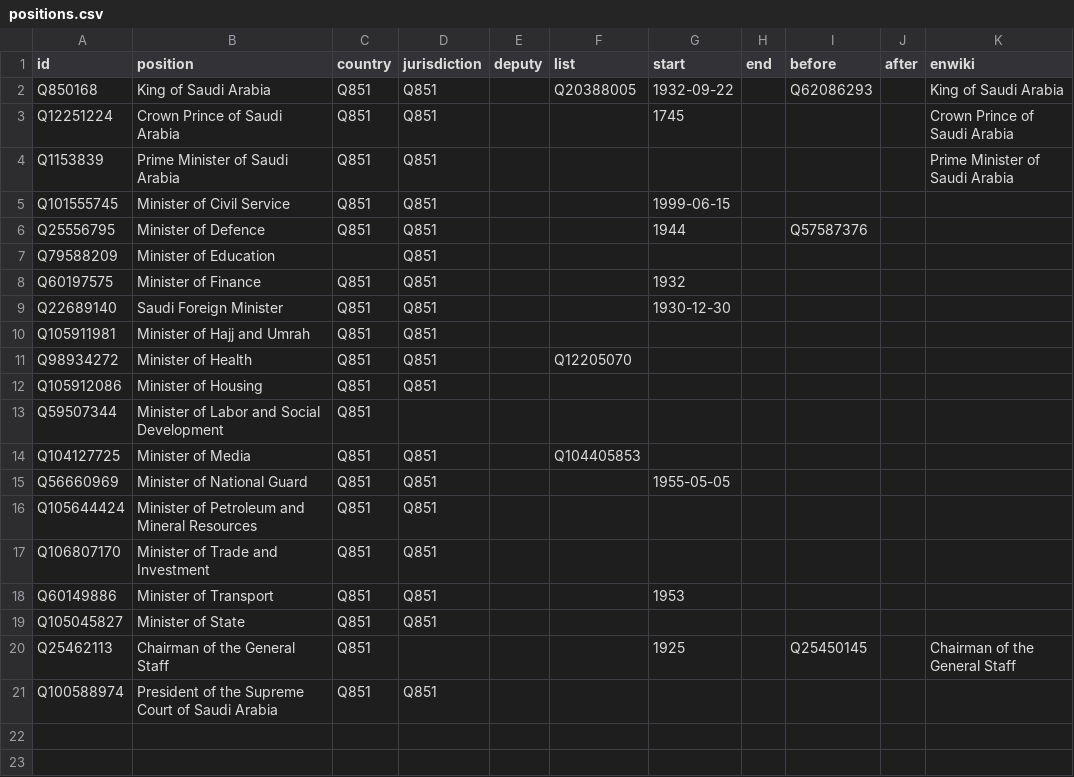
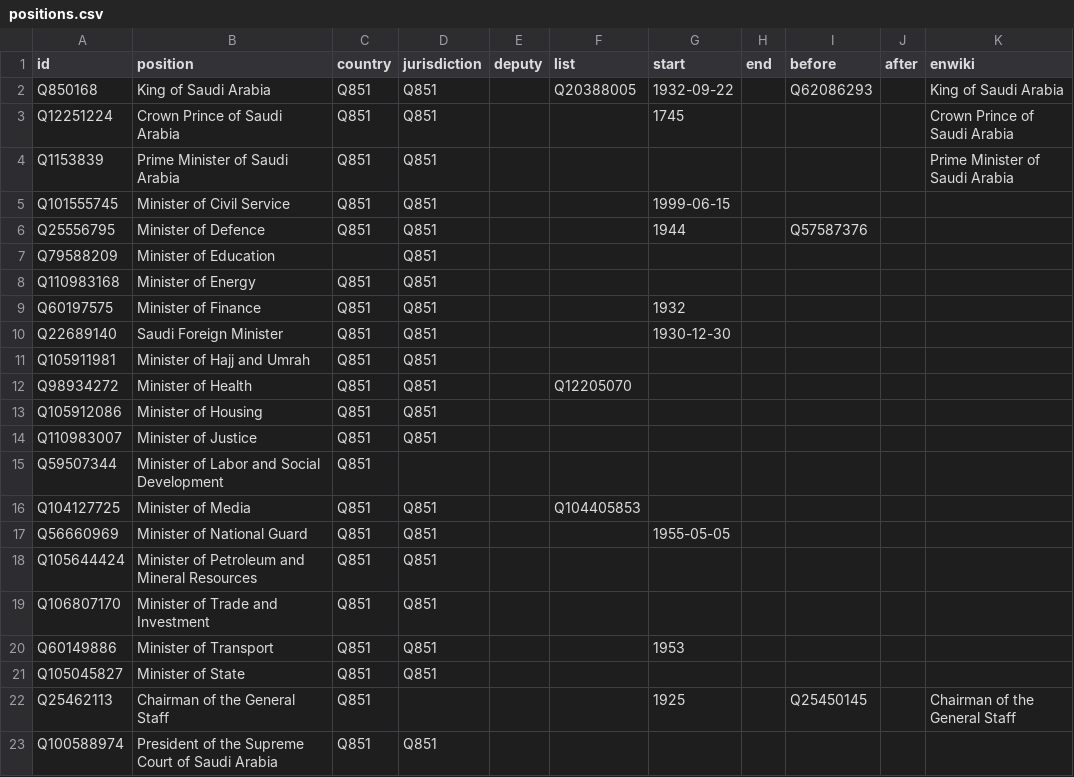
Before and after one commit to every-politician-scrapers/saudi-ministers, a CSV file: html/positions.csv, drawn as a sheet; the diff names each change by its address in the sheet, - before the commit and + after, or states it on an @@ line.

```diff
--- a/html/positions.csv
+++ b/html/positions.csv
+row 8: Q110983168 | Minister of Energy | Q851 | Q851
+row 14: Q110983007 | Minister of Justice | Q851 | Q851
```
Also changed, not shown: html/current.csv, html/holders21.csv, 1 other file.
